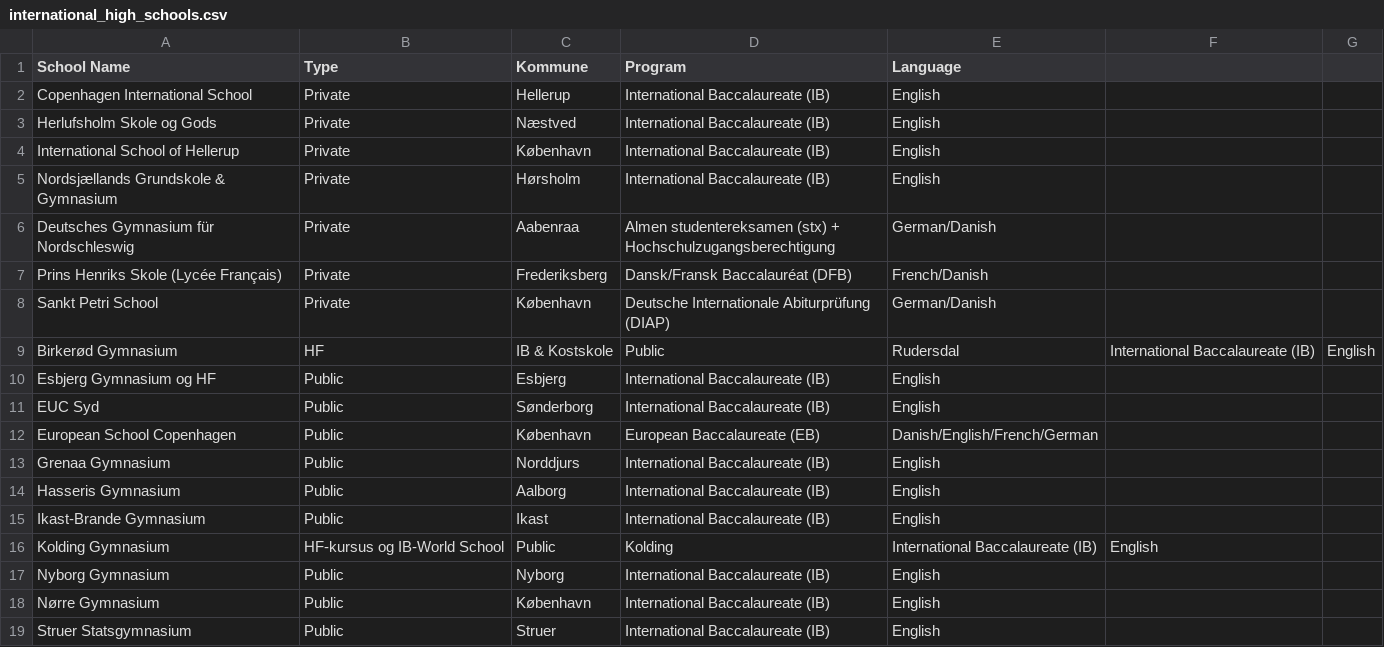
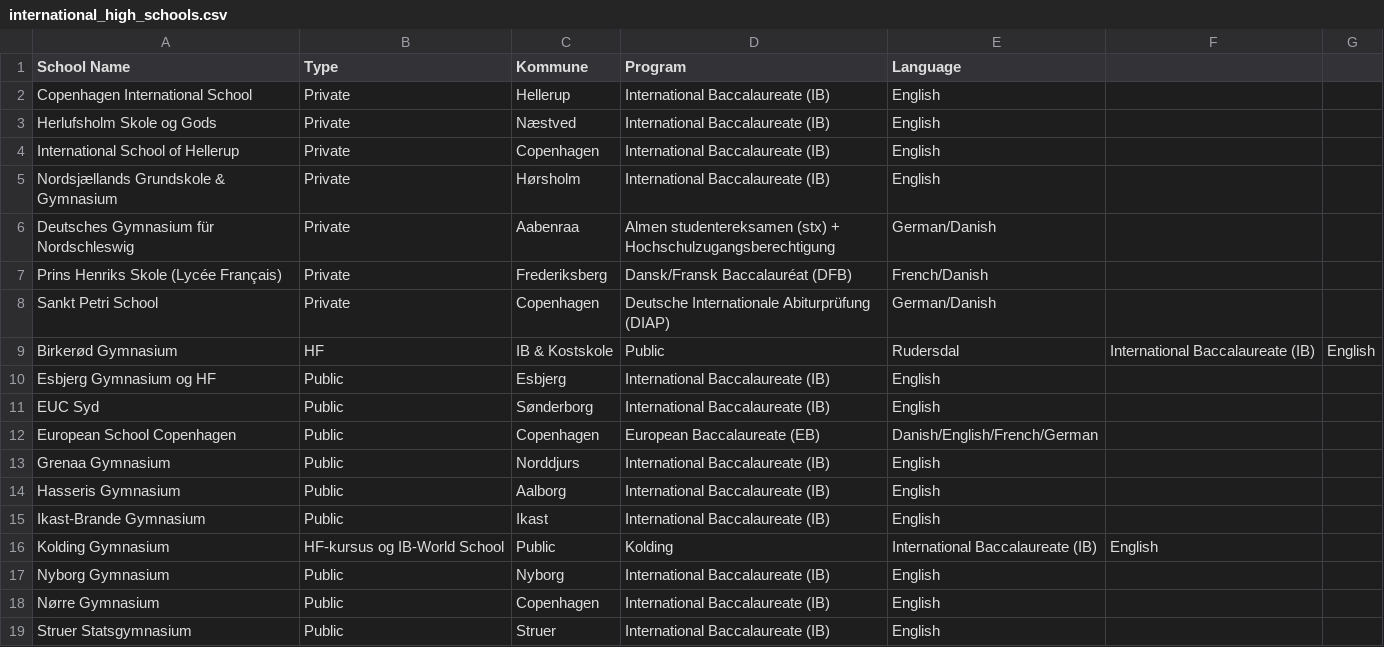
Before and after one commit to KellyDRasmussen/InternationalSchools, a CSV file: international_high_schools.csv, drawn as a sheet; only a part is shown.

Commit message:
Update international_high_schools.csv

```diff
--- a/international_high_schools.csv
+++ b/international_high_schools.csv
@@ -3,3 +3,3 @@ Copenhagen International School,Private,Hellerup,International Baccalaureate (IB
 Herlufsholm Skole og Gods,Private,Næstved,International Baccalaureate (IB),English
-International School of Hellerup,Private,København,International Baccalaureate (IB),English
+International School of Hellerup,Private,Copenhagen,International Baccalaureate (IB),English
 Nordsjællands Grundskole & Gymnasium,Private,Hørsholm,International Baccalaureate (IB),English
@@ -7,3 +7,3 @@ Deutsches Gymnasium für Nordschleswig,Private,Aabenraa,Almen studentereksamen (
 Prins Henriks Skole (Lycée Français),Private,Frederiksberg,Dansk/Fransk Baccalauréat (DFB),French/Danish
-Sankt Petri School,Private,København,Deutsche Internationale Abiturprüfung (DIAP),German/Danish
+Sankt Petri School,Private,Copenhagen,Deutsche Internationale Abiturprüfung (DIAP),German/Danish
 Birkerød Gymnasium, HF, IB & Kostskole,Public,Rudersdal,International Baccalaureate (IB),English
@@ -11,3 +11,3 @@ Esbjerg Gymnasium og HF,Public,Esbjerg,International Baccalaureate (IB),English
 EUC Syd,Public,Sønderborg,International Baccalaureate (IB),English
-European School Copenhagen,Public,København,European Baccalaureate (EB),Danish/English/French/German
+European School Copenhagen,Public,Copenhagen,European Baccalaureate (EB),Danish/English/French/German
 Grenaa Gymnasium,Public,Norddjurs,International Baccalaureate (IB),English
@@ -17,3 +17,3 @@ Kolding Gymnasium, HF-kursus og IB-World School,Public,Kolding,International Bac
 Nyborg Gymnasium,Public,Nyborg,International Baccalaureate (IB),English
-Nørre Gymnasium,Public,København,International Baccalaureate (IB),English
+Nørre Gymnasium,Public,Copenhagen,International Baccalaureate (IB),English
 Struer Statsgymnasium,Public,Struer,International Baccalaureate (IB),English
```
